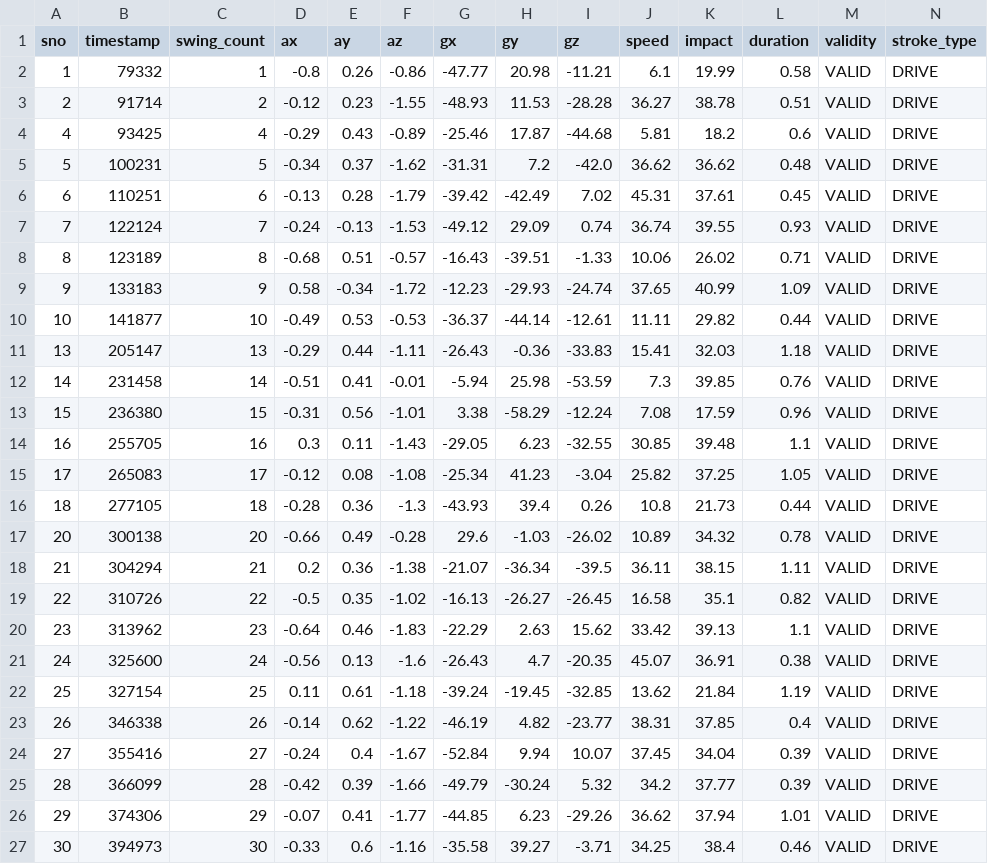
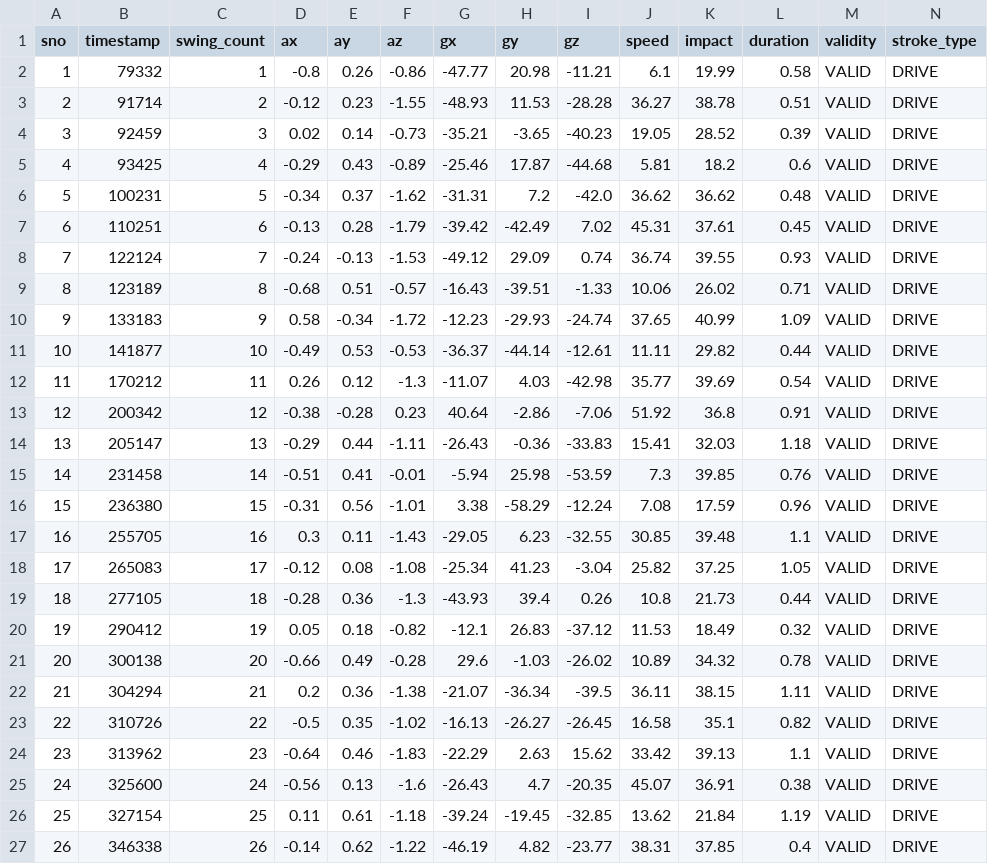
Before and after one commit to Aswin1-code/Mini-Projects, a CSV file: SIH26 badminton proj v1/codeFiles/validSwings_classified_op/valid_swings.csv, drawn as a sheet; only a part is shown; the shorter side is filled out with more unchanged rows; rows hold the shown columns only; the diff names each change by its address in the sheet, - before the commit and + after, or states it on an @@ line.

```diff
--- a/SIH26 badminton proj v1/codeFiles/validSwings_classified_op/valid_swings.csv
+++ b/SIH26 badminton proj v1/codeFiles/validSwings_classified_op/valid_swings.csv
+row 4: 3 | 92459 | 3 | 0.02 | 0.14 | -0.73 | -35.21 | -3.65 | -40.23 | 19.05 | 28.52 | 0.39 | VALID | DRIVE
+row 12: 11 | 170212 | 11 | 0.26 | 0.12 | -1.3 | -11.07 | 4.03 | -42.98 | 35.77 | 39.69 | 0.54 | VALID | DRIVE
+row 13: 12 | 200342 | 12 | -0.38 | -0.28 | 0.23 | 40.64 | -2.86 | -7.06 | 51.92 | 36.8 | 0.91 | VALID | DRIVE
+row 20: 19 | 290412 | 19 | 0.05 | 0.18 | -0.82 | -12.1 | 26.83 | -37.12 | 11.53 | 18.49 | 0.32 | VALID | DRIVE
```
Also changed, not shown: 24 other files.
